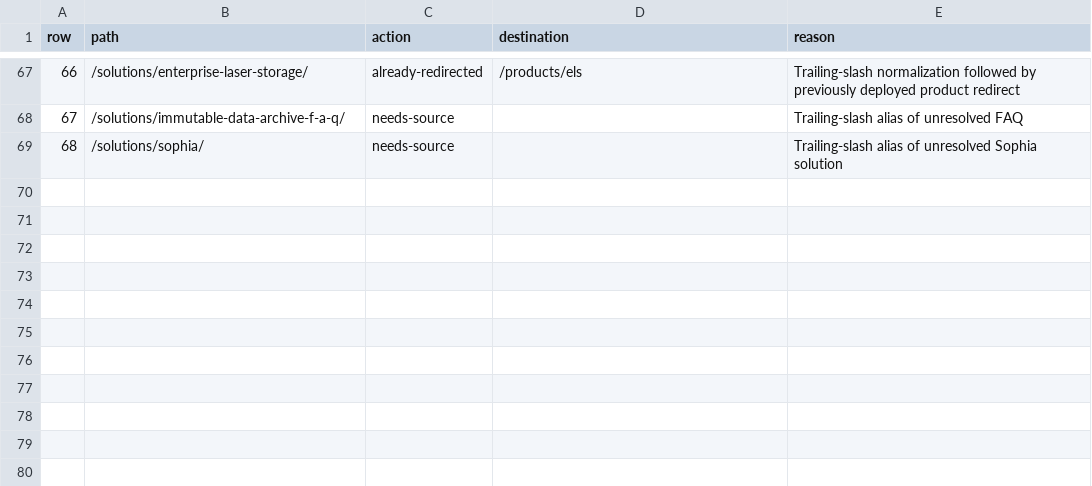
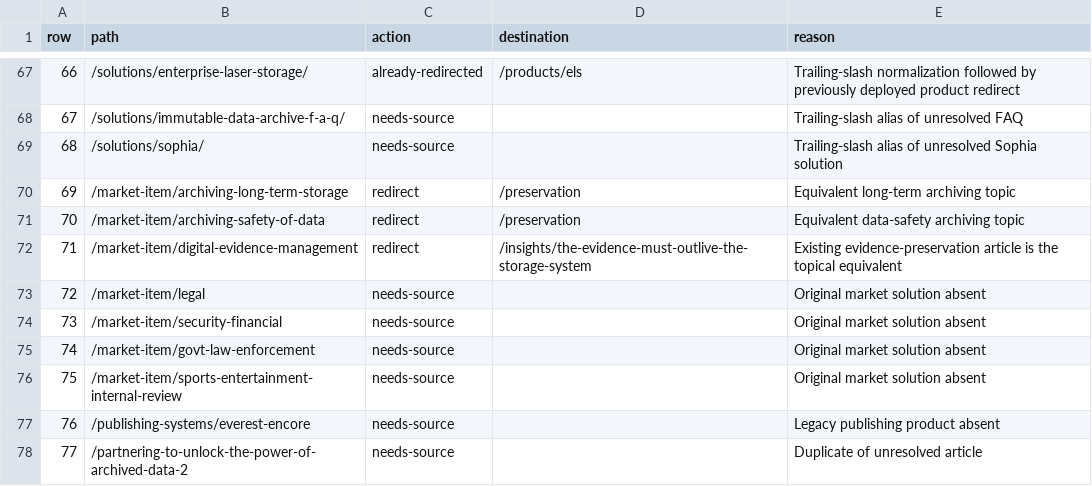
Before and after one commit to rickbump/savartus-website, a CSV file: seo/legacy-url-triage.csv, drawn as a sheet; only a part is shown, gaps mark what is left out; the diff names each change by its address in the sheet, - before the commit and + after, or states it on an @@ line.

```diff
--- a/seo/legacy-url-triage.csv
+++ b/seo/legacy-url-triage.csv
+row 70: 69 | /market-item/archiving-long-term-storage | redirect | /preservation | Equivalent long-term archiving topic
+row 71: 70 | /market-item/archiving-safety-of-data | redirect | /preservation | Equivalent data-safety archiving topic
+row 72: 71 | /market-item/digital-evidence-management | redirect | /insights/the-evidence-must-outlive-the-storage-system | Existing evidence-preservation article is the topical equivalent
+row 73: 72 | /market-item/legal | needs-source |  | Original market solution absent
+row 74: 73 | /market-item/security-financial | needs-source |  | Original market solution absent
+row 75: 74 | /market-item/govt-law-enforcement | needs-source |  | Original market solution absent
+row 76: 75 | /market-item/sports-entertainment-internal-review | needs-source |  | Original market solution absent
+row 77: 76 | /publishing-systems/everest-encore | needs-source |  | Legacy publishing product absent
+row 78: 77 | /partnering-to-unlock-the-power-of-archived-data-2 | needs-source |  | Duplicate of unresolved article
```
Also changed, not shown: 2 other files.
